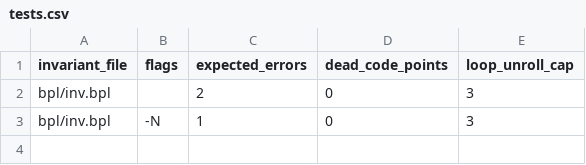
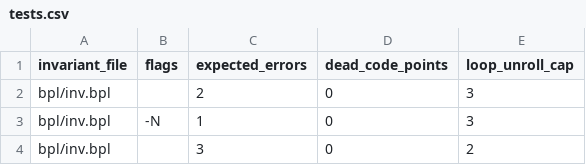
Before and after one commit to ywelsch/bcverifier, a CSV file: libraries/list/tests.csv, drawn as a sheet; the diff names each change by its address in the sheet, - before the commit and + after, or states it on an @@ line.

Commit message:
added more test cases (and possibility to only the tests of a single library via jvm parameter library=<libname> to the verifyLibraries test)

```diff
--- a/libraries/list/tests.csv
+++ b/libraries/list/tests.csv
+row 4: bpl/inv.bpl |  | 3 | 0 | 2
```
Also changed, not shown: libraries/callTest/tests.csv, 7 other files.
